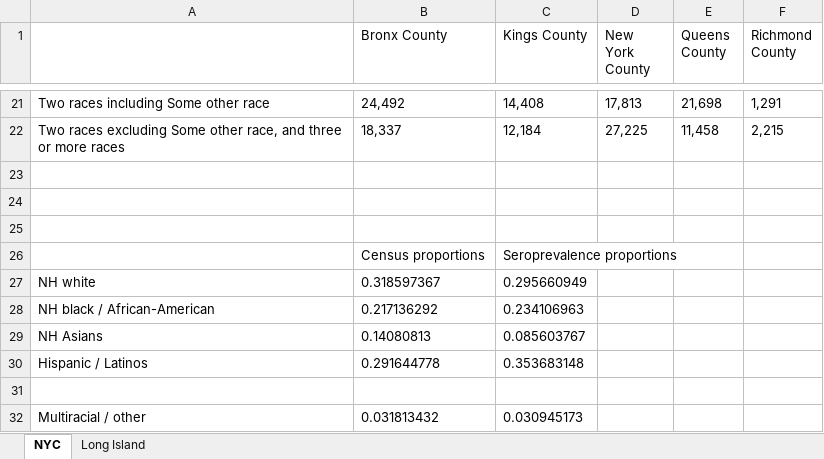
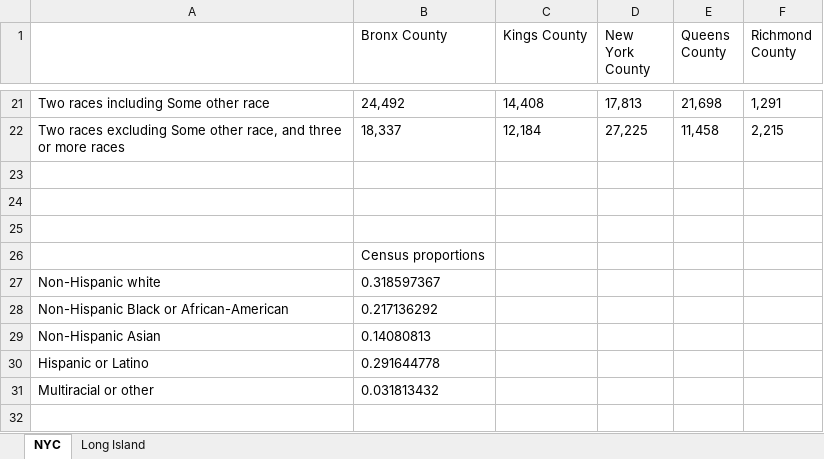
Before and after one commit to kevincma/covid19-race-ethnicity-model, an Excel workbook: data/1y2018acs-overall.xlsx, sheet NYC, drawn as a sheet; only a part is shown, gaps mark what is left out; values as stored, in another font and other column widths than the file's, no borders; removed rows and columns are numbered as before the commit, all else as after; the diff names each change by its address in the sheet, - before the commit and + after, or states it on an @@ line.

Commit message:
clean census data

```diff
--- a/data/1y2018acs-overall.xlsx (sheet NYC)
+++ b/data/1y2018acs-overall.xlsx (sheet NYC)
-C26 (Kings County): Seroprevalence proportions
+C26 (Kings County): (empty)
-A27: NH white
+A27: Non-Hispanic white
-C27 (Kings County): 0.295660949
+C27 (Kings County): (empty)
-A28: NH black / African-American
+A28: Non-Hispanic Black or African-American
-C28 (Kings County): 0.234106963
+C28 (Kings County): (empty)
-A29: NH Asians
+A29: Non-Hispanic Asian
-C29 (Kings County): 0.085603767
+C29 (Kings County): (empty)
-A30: Hispanic / Latinos
+A30: Hispanic or Latino
-C30 (Kings County): 0.353683148
+C30 (Kings County): (empty)
-row 31: (empty)
-A31: Multiracial / other
+A31: Multiracial or other
-C31 (Kings County): 0.030945173
+C31 (Kings County): (empty)
```
Also changed, not shown: sheet Long Island, 5 other files.
